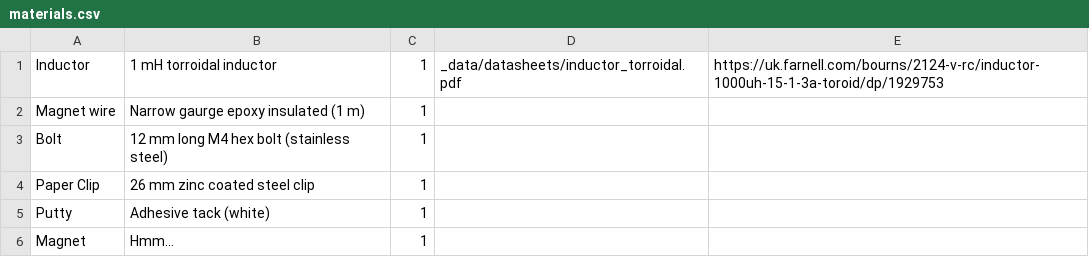
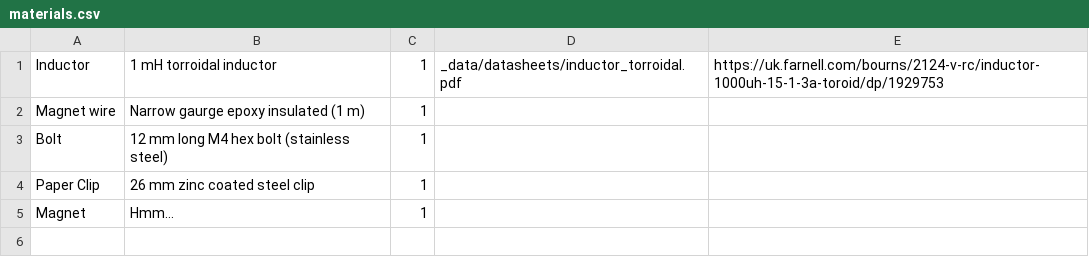
Before and after one commit to NoBlackBoxes/BlackBoxes, a CSV file: boxes/magnets/materials.csv, drawn as a sheet.

```diff
--- a/boxes/magnets/materials.csv
+++ b/boxes/magnets/materials.csv
@@ -4,3 +4,2 @@ Bolt,12 mm long M4 hex bolt (stainless steel),1,,
 Paper Clip,26 mm zinc coated steel clip,1,,
-Putty,Adhesive tack (white),1,,
 Magnet,Hmm...,1,,
```
Also changed, not shown: boxes/behaviour/materials.csv, boxes/electrons/materials.csv, 10 other files.
